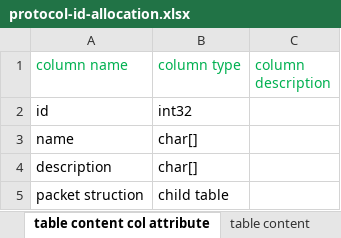
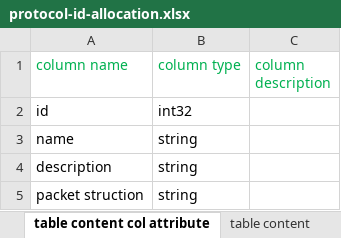
Before and after one commit to YiJiangFengYun/table, an Excel workbook: table-builder/builder/table-builder-test/protocol-id-allocation.xlsx, sheet table content col attribute, drawn as a sheet; values as stored, in another font and other column widths than the file's, no borders; the diff names each change by its address in the sheet, - before the commit and + after, or states it on an @@ line.

Commit message:
build successfully excel table pb message.

```diff
--- a/table-builder/builder/table-builder-test/protocol-id-allocation.xlsx (sheet table content col attribute)
+++ b/table-builder/builder/table-builder-test/protocol-id-allocation.xlsx (sheet table content col attribute)
-B3:B4 (column type): char[]
+B3:B4 (column type): string
-B5 (column type): child table
+B5 (column type): string
```
Also changed, not shown: table-builder/builder/table-builder-test/log packet struction.xlsx, 2 other files.
